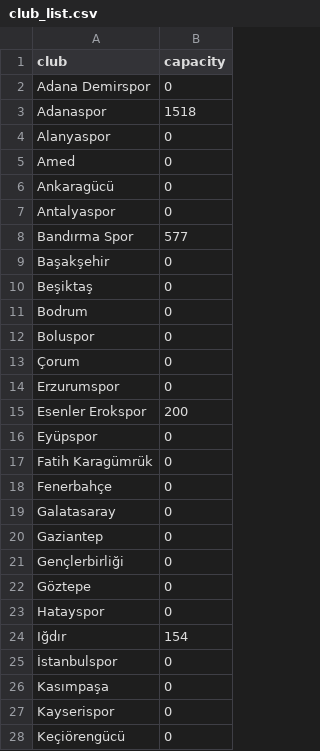
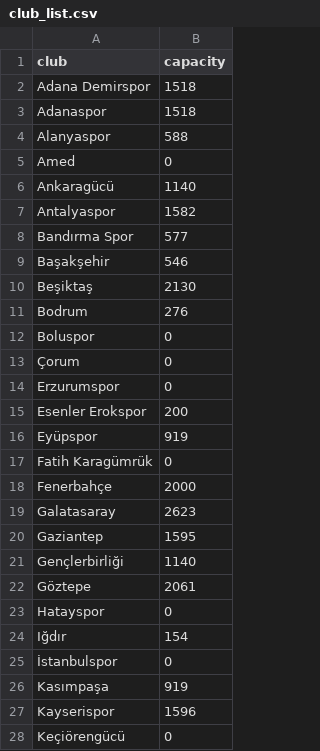
Before and after one commit to stdoggo/ks-tribun-doluluk, a CSV file: club_list.csv, drawn as a sheet; only a part is shown; the diff covers the shown part only.

Commit message:
capacity data

```diff
--- a/club_list.csv
+++ b/club_list.csv
@@ -1,12 +1,12 @@
 club;capacity
-Adana Demirspor;0
+Adana Demirspor;1518
 Adanaspor;1518
-Alanyaspor;0
+Alanyaspor;588
 Amed;0
-Ankaragücü;0
-Antalyaspor;0
+Ankaragücü;1140
+Antalyaspor;1582
 Bandırma Spor;577
-Başakşehir;0
-Beşiktaş;0
-Bodrum;0
+Başakşehir;546
+Beşiktaş;2130
+Bodrum;276
 Boluspor;0
@@ -15,9 +15,9 @@ Erzurumspor;0
 Esenler Erokspor;200
-Eyüpspor;0
+Eyüpspor;919
 Fatih Karagümrük;0
-Fenerbahçe;0
-Galatasaray;0
-Gaziantep;0
-Gençlerbirliği;0
-Göztepe;0
+Fenerbahçe;2000
+Galatasaray;2623
+Gaziantep;1595
+Gençlerbirliği;1140
+Göztepe;2061
 Hatayspor;0
@@ -25,4 +25,4 @@ Iğdır;154
 İstanbulspor;0
-Kasımpaşa;0
-Kayserispor;0
+Kasımpaşa;919
+Kayserispor;1596
 Keçiörengücü;0
```
Also changed, not shown: 5 edited cells elsewhere in this file.
